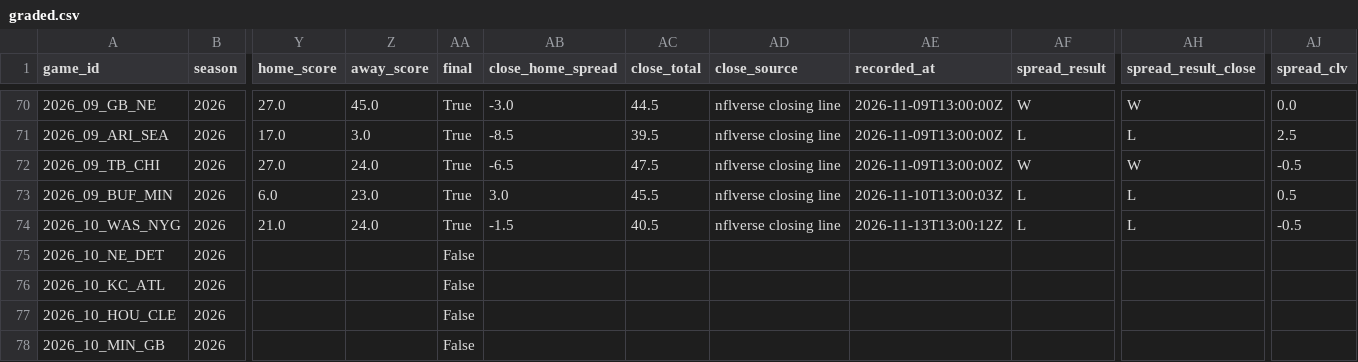
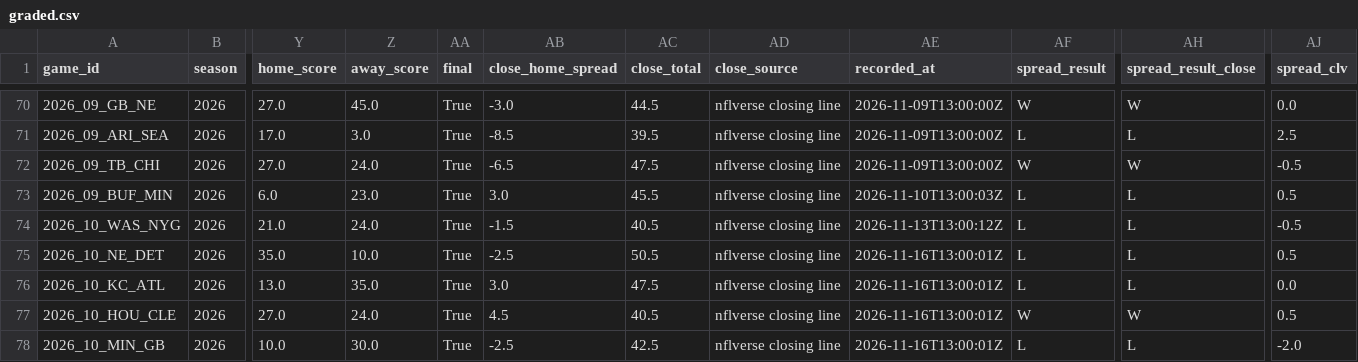
Before and after one commit to RB4000/edge-picks, a CSV file: ledger/graded.csv, drawn as a sheet; only a part is shown, gaps mark what is left out; the diff covers the shown part only; the diff names each change by its address in the sheet, - before the commit and + after, or states it on an @@ line.

```diff
--- a/ledger/graded.csv
+++ b/ledger/graded.csv
-Y75 (home_score): (empty)
+Y75 (home_score): 35.0
-Z75 (away_score): (empty)
+Z75 (away_score): 10.0
-AA75:AA78 (final): False
+AA75:AA78 (final): True
-AB75 (close_home_spread): (empty)
+AB75 (close_home_spread): -2.5
-AC75 (close_total): (empty)
+AC75 (close_total): 50.5
-AD75:AD78 (close_source): (empty)
+AD75:AD78 (close_source): nflverse closing line
-AE75:AE78 (recorded_at): (empty)
+AE75:AE78 (recorded_at): 2026-11-16T13:00:01Z
-AF75:AF76 (spread_result): (empty)
+AF75:AF76 (spread_result): L
-AH75:AH76 (spread_result_close): (empty)
+AH75:AH76 (spread_result_close): L
-AJ75 (spread_clv): (empty)
+AJ75 (spread_clv): 0.5
-Y76 (home_score): (empty)
+Y76 (home_score): 13.0
-Z76 (away_score): (empty)
+Z76 (away_score): 35.0
-AB76 (close_home_spread): (empty)
+AB76 (close_home_spread): 3.0
-AC76 (close_total): (empty)
+AC76 (close_total): 47.5
-AJ76 (spread_clv): (empty)
+AJ76 (spread_clv): 0.0
-Y77 (home_score): (empty)
+Y77 (home_score): 27.0
-Z77 (away_score): (empty)
+Z77 (away_score): 24.0
-AB77 (close_home_spread): (empty)
+AB77 (close_home_spread): 4.5
-AC77 (close_total): (empty)
+AC77 (close_total): 40.5
-AF77 (spread_result): (empty)
+AF77 (spread_result): W
-AH77 (spread_result_close): (empty)
+AH77 (spread_result_close): W
-AJ77 (spread_clv): (empty)
+AJ77 (spread_clv): 0.5
-Y78 (home_score): (empty)
+Y78 (home_score): 10.0
-Z78 (away_score): (empty)
+Z78 (away_score): 30.0
-AB78 (close_home_spread): (empty)
+AB78 (close_home_spread): -2.5
-AC78 (close_total): (empty)
+AC78 (close_total): 42.5
-AF78 (spread_result): (empty)
+AF78 (spread_result): L
-AH78 (spread_result_close): (empty)
+AH78 (spread_result_close): L
-AJ78 (spread_clv): (empty)
+AJ78 (spread_clv): -2.0
```
Also changed, not shown: 80 edited cells elsewhere in this file, ledger/closing_lines.csv, ledger/line_snapshots.csv, 1 other file.
